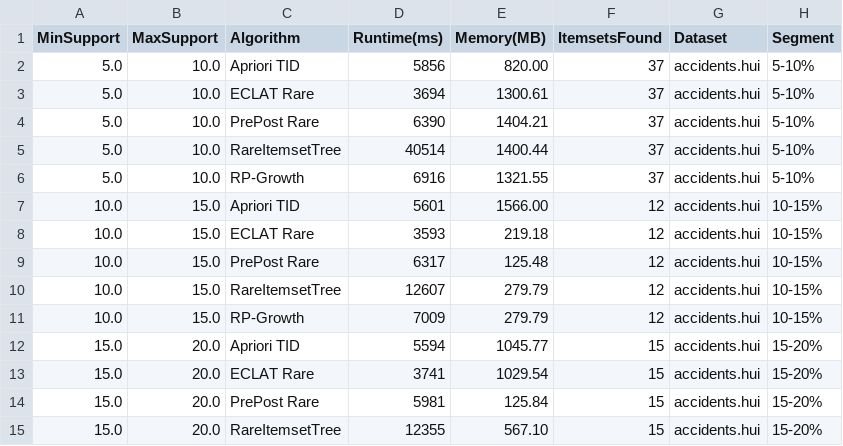
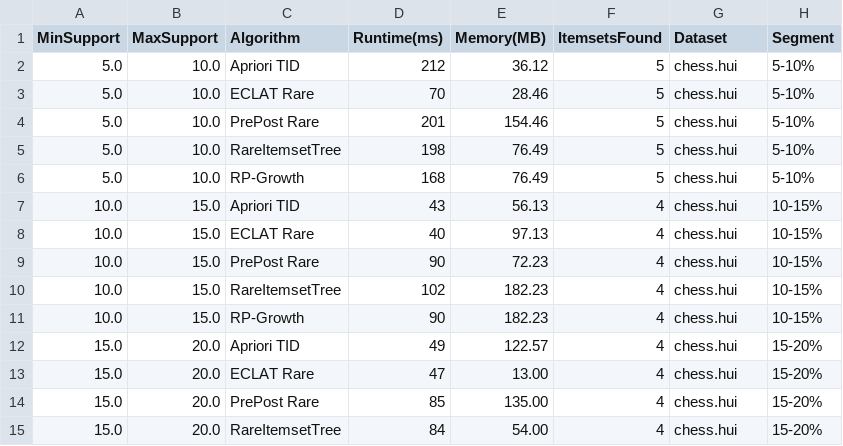
Before and after one commit to Doancoder777/DACS_DataMining, a CSV file: results/segment_benchmark.csv, drawn as a sheet; only a part is shown; the diff covers the shown part only.

```diff
--- a/results/segment_benchmark.csv
+++ b/results/segment_benchmark.csv
@@ -1,15 +1,15 @@
 MinSupport,MaxSupport,Algorithm,Runtime(ms),Memory(MB),ItemsetsFound,Dataset,Segment
-5.0,10.0,Apriori TID,5856,820.00,37,accidents.hui,5-10%
-5.0,10.0,ECLAT Rare,3694,1300.61,37,accidents.hui,5-10%
-5.0,10.0,PrePost Rare,6390,1404.21,37,accidents.hui,5-10%
-5.0,10.0,RareItemsetTree,40514,1400.44,37,accidents.hui,5-10%
-5.0,10.0,RP-Growth,6916,1321.55,37,accidents.hui,5-10%
-10.0,15.0,Apriori TID,5601,1566.00,12,accidents.hui,10-15%
-10.0,15.0,ECLAT Rare,3593,219.18,12,accidents.hui,10-15%
-10.0,15.0,PrePost Rare,6317,125.48,12,accidents.hui,10-15%
-10.0,15.0,RareItemsetTree,12607,279.79,12,accidents.hui,10-15%
-10.0,15.0,RP-Growth,7009,279.79,12,accidents.hui,10-15%
-15.0,20.0,Apriori TID,5594,1045.77,15,accidents.hui,15-20%
-15.0,20.0,ECLAT Rare,3741,1029.54,15,accidents.hui,15-20%
-15.0,20.0,PrePost Rare,5981,125.84,15,accidents.hui,15-20%
-15.0,20.0,RareItemsetTree,12355,567.10,15,accidents.hui,15-20%
+5.0,10.0,Apriori TID,212,36.12,5,chess.hui,5-10%
+5.0,10.0,ECLAT Rare,70,28.46,5,chess.hui,5-10%
+5.0,10.0,PrePost Rare,201,154.46,5,chess.hui,5-10%
+5.0,10.0,RareItemsetTree,198,76.49,5,chess.hui,5-10%
+5.0,10.0,RP-Growth,168,76.49,5,chess.hui,5-10%
+10.0,15.0,Apriori TID,43,56.13,4,chess.hui,10-15%
+10.0,15.0,ECLAT Rare,40,97.13,4,chess.hui,10-15%
+10.0,15.0,PrePost Rare,90,72.23,4,chess.hui,10-15%
+10.0,15.0,RareItemsetTree,102,182.23,4,chess.hui,10-15%
+10.0,15.0,RP-Growth,90,182.23,4,chess.hui,10-15%
+15.0,20.0,Apriori TID,49,122.57,4,chess.hui,15-20%
+15.0,20.0,ECLAT Rare,47,13.00,4,chess.hui,15-20%
+15.0,20.0,PrePost Rare,85,135.00,4,chess.hui,15-20%
+15.0,20.0,RareItemsetTree,84,54.00,4,chess.hui,15-20%
```
Also changed, not shown: 84 edited cells elsewhere in this file, 16 other files.
